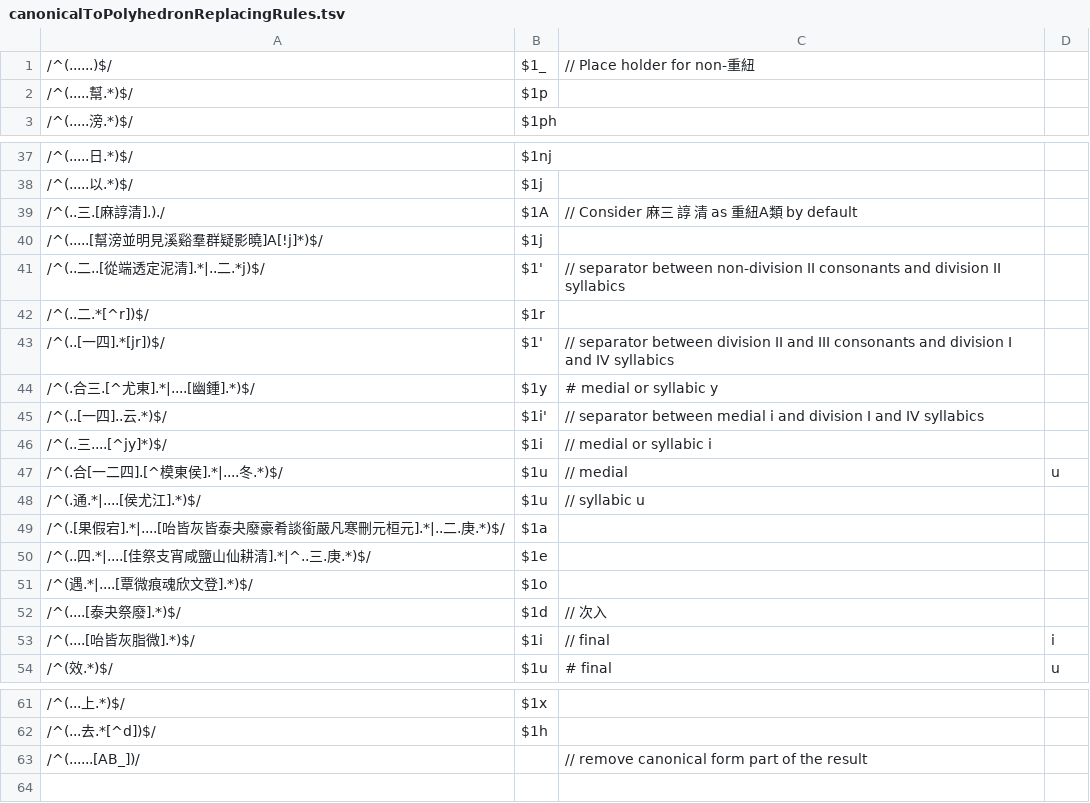
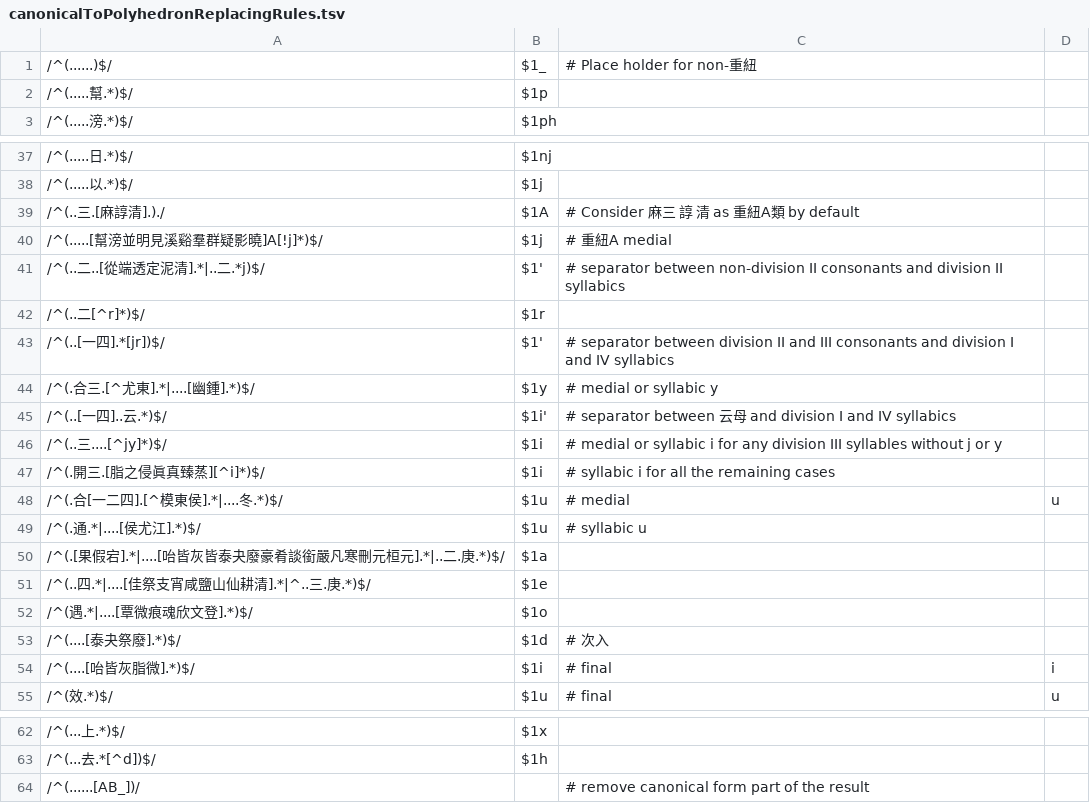
Before and after one commit to hhliow/mandarin, a TSV file: canonicalToPolyhedronReplacingRules.tsv, drawn as a sheet; only a part is shown, gaps mark what is left out.

Commit message:
Update canonicalToPolyhedronReplacingRules.tsv

```diff
--- a/canonicalToPolyhedronReplacingRules.tsv
+++ b/canonicalToPolyhedronReplacingRules.tsv
@@ -1,2 +1,2 @@
-/^(......)$/	$1_	// Place holder for non-重紐
+/^(......)$/	$1_	# Place holder for non-重紐
 /^(.....幫.*)$/	$1p
@@ -38,12 +38,13 @@
 /^(.....以.*)$/	$1j
-/^(..三.[麻諄清].)./	$1A	// Consider 麻三 諄 清 as 重紐A類 by default
-/^(.....[幫滂並明見溪谿羣群疑影曉]A[!j]*)$/	$1j
-/^(..二..[從端透定泥清].*|..二.*j)$/	$1'	// separator between non-division II consonants and division II syllabics
-/^(..二.*[^r])$/	$1r
-/^(..[一四].*[jr])$/	$1'	// separator between division II and III consonants and division I and IV syllabics
+/^(..三.[麻諄清].)./	$1A	# Consider 麻三 諄 清 as 重紐A類 by default
+/^(.....[幫滂並明見溪谿羣群疑影曉]A[!j]*)$/	$1j	# 重紐A medial
+/^(..二..[從端透定泥清].*|..二.*j)$/	$1'	# separator between non-division II consonants and division II syllabics
+/^(..二[^r]*)$/	$1r
+/^(..[一四].*[jr])$/	$1'	# separator between division II and III consonants and division I and IV syllabics
 /^(.合三.[^尤東].*|....[幽鍾].*)$/	$1y	# medial or syllabic y
-/^(..[一四]..云.*)$/	$1i'	// separator between medial i and division I and IV syllabics
-/^(..三....[^jy]*)$/	$1i	// medial or syllabic i
-/^(.合[一二四].[^模東侯].*|....冬.*)$/	$1u	 // medial	u
-/^(.通.*|....[侯尤江].*)$/	$1u	// syllabic u
+/^(..[一四]..云.*)$/	$1i'	# separator between 云母 and division I and IV syllabics
+/^(..三....[^jy]*)$/	$1i	# medial or syllabic i for any division III syllables without j or y
+/^(.開三.[脂之侵眞真臻蒸][^i]*)$/	$1i	# syllabic i for all the remaining cases
+/^(.合[一二四].[^模東侯].*|....冬.*)$/	$1u	 # medial	u
+/^(.通.*|....[侯尤江].*)$/	$1u	# syllabic u
 /^(.[果假宕].*|....[咍皆灰皆泰夬廢豪肴談銜嚴凡寒刪元桓元].*|..二.庚.*)$/	$1a
@@ -51,4 +52,4 @@
 /^(遇.*|....[覃微痕魂欣文登].*)$/	$1o
-/^(....[泰夬祭廢].*)$/	$1d	// 次入
-/^(....[咍皆灰脂微].*)$/	$1i	// final	i
+/^(....[泰夬祭廢].*)$/	$1d	# 次入
+/^(....[咍皆灰脂微].*)$/	$1i	# final	i
 /^(效.*)$/	$1u	# final	u
@@ -62,2 +63,2 @@
 /^(...去.*[^d])$/	$1h
-/^(......[AB_])/		// remove canonical form part of the result
+/^(......[AB_])/		# remove canonical form part of the result
```
